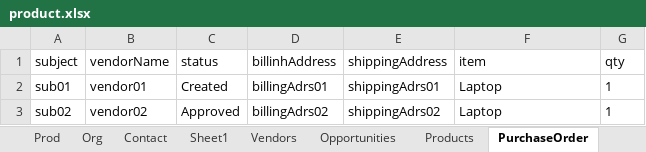
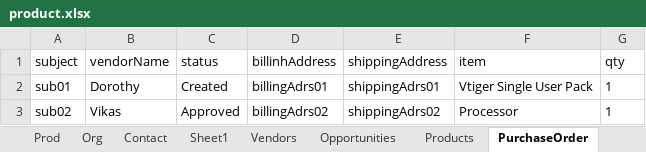
Before and after one commit to Vikas-KC/vTigerMaven, an Excel workbook: vTigerMaven/src/main/java/com/vTiger/commonData/product.xlsx, sheet PurchaseOrder, drawn as a sheet; values as stored, in another font and other column widths than the file's, no borders; the diff names each change by its address in the sheet, - before the commit and + after, or states it on an @@ line.

```diff
--- a/vTigerMaven/src/main/java/com/vTiger/commonData/product.xlsx (sheet PurchaseOrder)
+++ b/vTigerMaven/src/main/java/com/vTiger/commonData/product.xlsx (sheet PurchaseOrder)
-B2 (vendorName): vendor01
+B2 (vendorName): Dorothy
-F2 (item): Laptop
+F2 (item): Vtiger Single User Pack
-B3 (vendorName): vendor02
+B3 (vendorName): Vikas
-F3 (item): Laptop
+F3 (item): Processor
```
Also changed, not shown: sheet Sheet1, sheet Vendors, sheet Contact, sheet Quotes.
